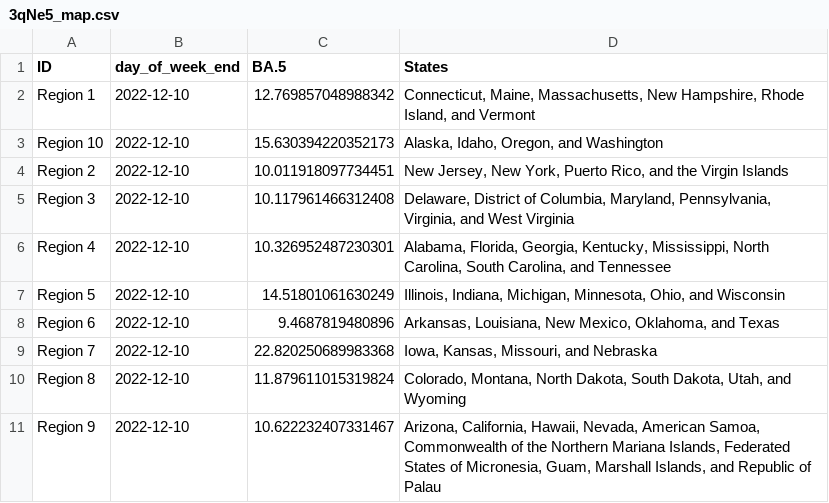
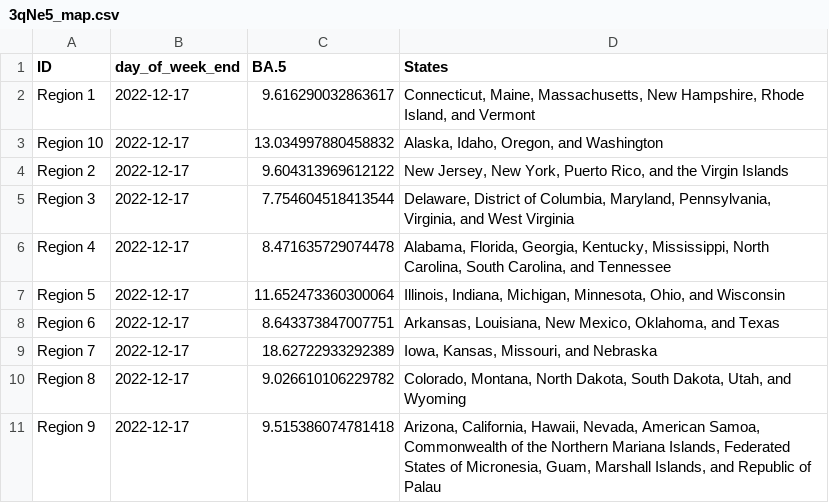
Before and after one commit to Dotdash-Data-Journalism/2022_VWH_covid_variants, a CSV file: visualizations/3qNe5_map.csv, drawn as a sheet.

```diff
--- a/visualizations/3qNe5_map.csv
+++ b/visualizations/3qNe5_map.csv
@@ -1,11 +1,11 @@
 ID,day_of_week_end,BA.5,States
-Region 1,2022-12-10,12.769857048988342,"Connecticut, Maine, Massachusetts, New Hampshire, Rhode Island, and Vermont"
-Region 10,2022-12-10,15.630394220352173,"Alaska, Idaho, Oregon, and Washington"
-Region 2,2022-12-10,10.011918097734451,"New Jersey, New York, Puerto Rico, and the Virgin Islands"
-Region 3,2022-12-10,10.117961466312408,"Delaware, District of Columbia, Maryland, Pennsylvania, Virginia, and West Virginia"
-Region 4,2022-12-10,10.326952487230301,"Alabama, Florida, Georgia, Kentucky, Mississippi, North Carolina, South Carolina, and Tennessee"
-Region 5,2022-12-10,14.51801061630249,"Illinois, Indiana, Michigan, Minnesota, Ohio, and Wisconsin"
-Region 6,2022-12-10,9.4687819480896,"Arkansas, Louisiana, New Mexico, Oklahoma, and Texas"
-Region 7,2022-12-10,22.820250689983368,"Iowa, Kansas, Missouri, and Nebraska"
-Region 8,2022-12-10,11.879611015319824,"Colorado, Montana, North Dakota, South Dakota, Utah, and Wyoming"
-Region 9,2022-12-10,10.622232407331467,"Arizona, California, Hawaii, Nevada, American Samoa, Commonwealth of the Northern Mariana Islands, Federated States of Micronesia, Guam, Marshall Islands, and Republic of Palau"
+Region 1,2022-12-17,9.616290032863617,"Connecticut, Maine, Massachusetts, New Hampshire, Rhode Island, and Vermont"
+Region 10,2022-12-17,13.034997880458832,"Alaska, Idaho, Oregon, and Washington"
+Region 2,2022-12-17,9.604313969612122,"New Jersey, New York, Puerto Rico, and the Virgin Islands"
+Region 3,2022-12-17,7.754604518413544,"Delaware, District of Columbia, Maryland, Pennsylvania, Virginia, and West Virginia"
+Region 4,2022-12-17,8.471635729074478,"Alabama, Florida, Georgia, Kentucky, Mississippi, North Carolina, South Carolina, and Tennessee"
+Region 5,2022-12-17,11.652473360300064,"Illinois, Indiana, Michigan, Minnesota, Ohio, and Wisconsin"
+Region 6,2022-12-17,8.643373847007751,"Arkansas, Louisiana, New Mexico, Oklahoma, and Texas"
+Region 7,2022-12-17,18.62722933292389,"Iowa, Kansas, Missouri, and Nebraska"
+Region 8,2022-12-17,9.026610106229782,"Colorado, Montana, North Dakota, South Dakota, Utah, and Wyoming"
+Region 9,2022-12-17,9.515386074781418,"Arizona, California, Hawaii, Nevada, American Samoa, Commonwealth of the Northern Mariana Islands, Federated States of Micronesia, Guam, Marshall Islands, and Republic of Palau"
```
Also changed, not shown: visualizations/Ha3XE_map.csv, visualizations/tbbMo_map.csv, 1 other file.
